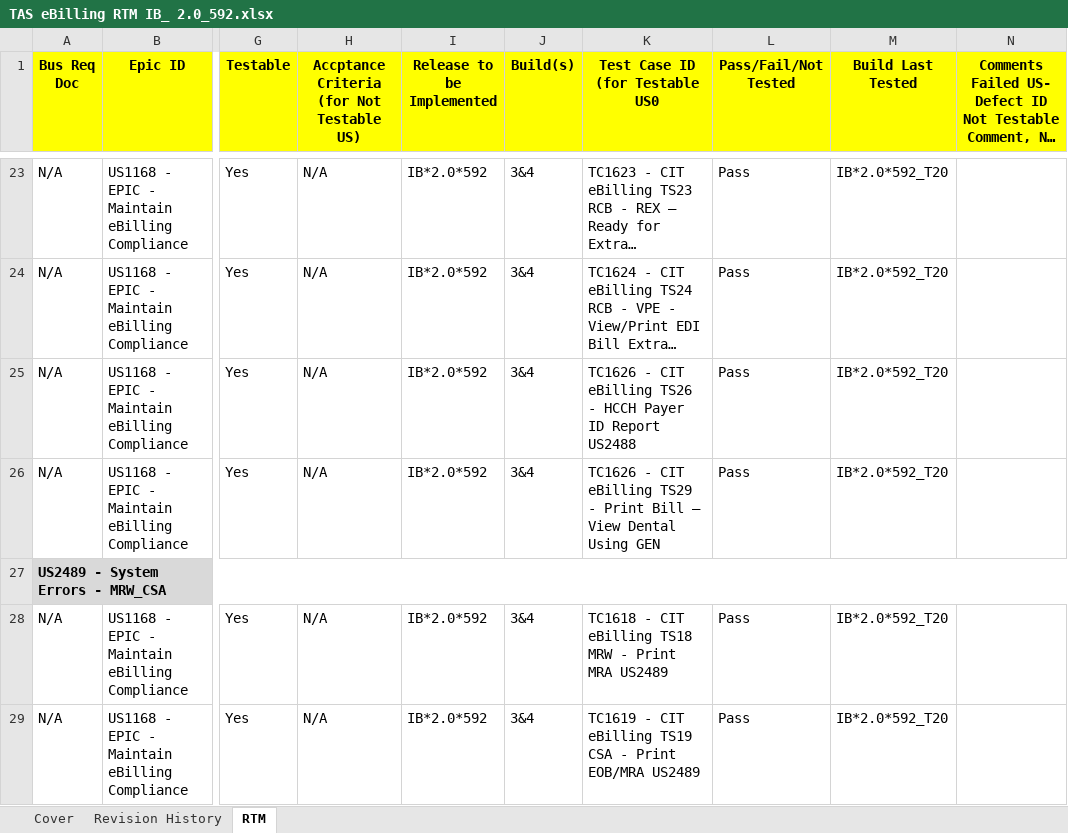
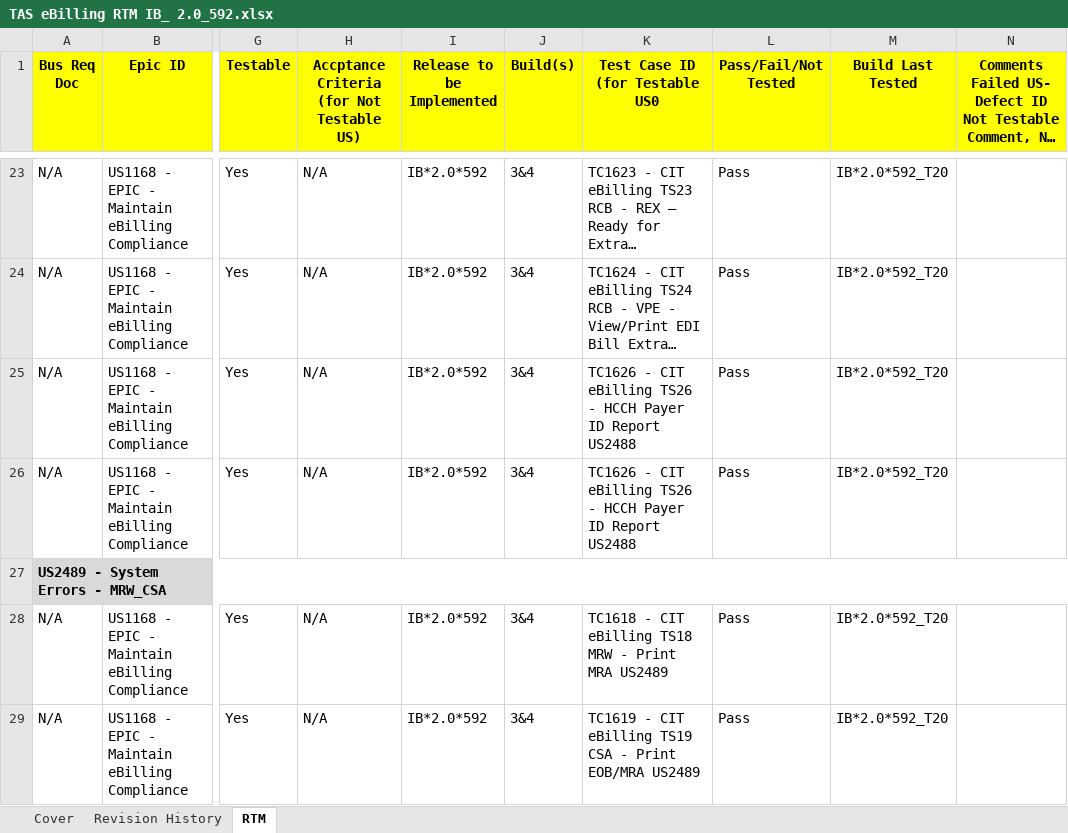
Before and after one commit to vthomp/ebill22_doc, an Excel workbook: Requirement/Build 4/TAS eBilling RTM IB_ 2.0_592.xlsx, sheet RTM, drawn as a sheet; only a part is shown, gaps mark what is left out; long unchanged cells end in …; values as stored, in another font and other column widths than the file's, no borders; the diff names each change by its address in the sheet, - before the commit and + after, or states it on an @@ line.

```diff
--- a/Requirement/Build 4/TAS eBilling RTM IB_ 2.0_592.xlsx (sheet RTM)
+++ b/Requirement/Build 4/TAS eBilling RTM IB_ 2.0_592.xlsx (sheet RTM)
-K26 (Test Case ID (for Testable US0): …CIT eBilling TS29 - Print Bill – View Dental Using GEN
+K26 (Test Case ID (for Testable US0): …CIT eBilling TS26 - HCCH Payer ID Report US2488
```
Also changed, not shown: sheet Revision History, sheet Cover.
